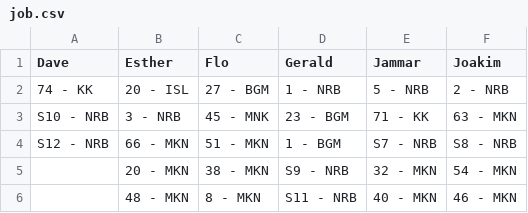
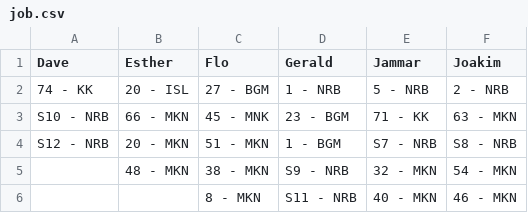
Before and after one commit to snvice/allocations, a CSV file: job.csv, drawn as a sheet.

Commit message:
Update job.csv

```diff
--- a/job.csv
+++ b/job.csv
@@ -2,5 +2,5 @@
 74 - KK,20 - ISL,27 - BGM,1 - NRB,5 - NRB,2 - NRB
-S10 - NRB,3 - NRB,45 - MNK,23 - BGM,71 - KK,63 - MKN
-S12 - NRB,66 - MKN,51 - MKN,1 - BGM,S7 - NRB,S8 - NRB
-,20 - MKN,38 - MKN,S9 - NRB,32 - MKN,54 - MKN
-,48 - MKN,8 - MKN,S11 - NRB,40 - MKN,46 - MKN
+S10 - NRB,66 - MKN,45 - MNK,23 - BGM,71 - KK,63 - MKN
+S12 - NRB,20 - MKN,51 - MKN,1 - BGM,S7 - NRB,S8 - NRB
+,48 - MKN,38 - MKN,S9 - NRB,32 - MKN,54 - MKN
+,,8 - MKN,S11 - NRB,40 - MKN,46 - MKN
```
